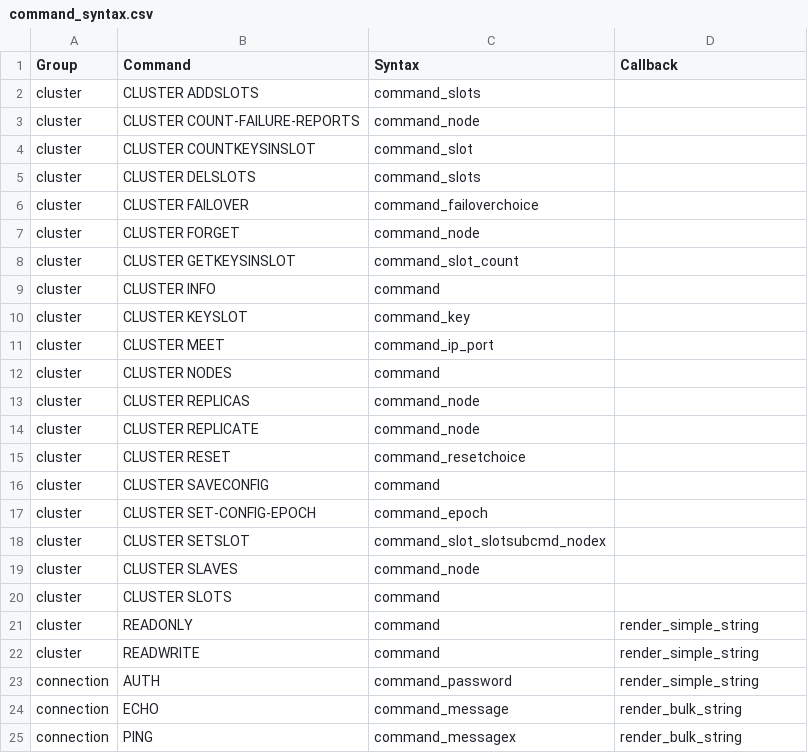
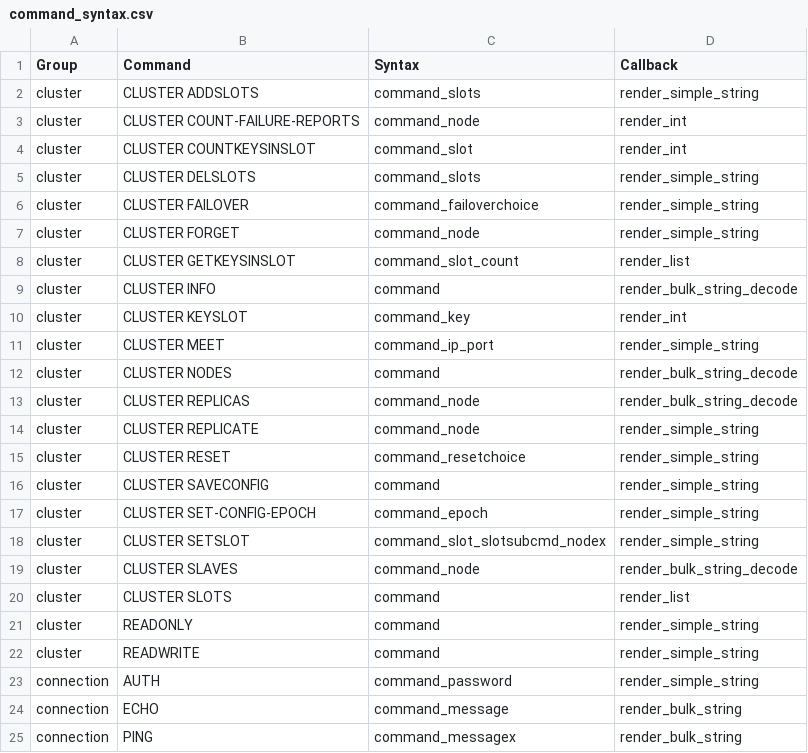
Before and after one commit to laixintao/iredis, a CSV file: iredis/data/command_syntax.csv, drawn as a sheet; only a part is shown.

Commit message:
add renders for cluster commands

```diff
--- a/iredis/data/command_syntax.csv
+++ b/iredis/data/command_syntax.csv
@@ -1,21 +1,21 @@
 Group,Command,Syntax,Callback
-cluster,CLUSTER ADDSLOTS,command_slots,
-cluster,CLUSTER COUNT-FAILURE-REPORTS,command_node,
-cluster,CLUSTER COUNTKEYSINSLOT,command_slot,
-cluster,CLUSTER DELSLOTS,command_slots,
-cluster,CLUSTER FAILOVER,command_failoverchoice,
-cluster,CLUSTER FORGET,command_node,
-cluster,CLUSTER GETKEYSINSLOT,command_slot_count,
-cluster,CLUSTER INFO,command,
-cluster,CLUSTER KEYSLOT,command_key,
-cluster,CLUSTER MEET,command_ip_port,
-cluster,CLUSTER NODES,command,
-cluster,CLUSTER REPLICAS,command_node,
-cluster,CLUSTER REPLICATE,command_node,
-cluster,CLUSTER RESET,command_resetchoice,
-cluster,CLUSTER SAVECONFIG,command,
-cluster,CLUSTER SET-CONFIG-EPOCH,command_epoch,
-cluster,CLUSTER SETSLOT,command_slot_slotsubcmd_nodex,
-cluster,CLUSTER SLAVES,command_node,
-cluster,CLUSTER SLOTS,command,
+cluster,CLUSTER ADDSLOTS,command_slots,render_simple_string
+cluster,CLUSTER COUNT-FAILURE-REPORTS,command_node,render_int
+cluster,CLUSTER COUNTKEYSINSLOT,command_slot,render_int
+cluster,CLUSTER DELSLOTS,command_slots,render_simple_string
+cluster,CLUSTER FAILOVER,command_failoverchoice,render_simple_string
+cluster,CLUSTER FORGET,command_node,render_simple_string
+cluster,CLUSTER GETKEYSINSLOT,command_slot_count,render_list
+cluster,CLUSTER INFO,command,render_bulk_string_decode
+cluster,CLUSTER KEYSLOT,command_key,render_int
+cluster,CLUSTER MEET,command_ip_port,render_simple_string
+cluster,CLUSTER NODES,command,render_bulk_string_decode
+cluster,CLUSTER REPLICAS,command_node,render_bulk_string_decode
+cluster,CLUSTER REPLICATE,command_node,render_simple_string
+cluster,CLUSTER RESET,command_resetchoice,render_simple_string
+cluster,CLUSTER SAVECONFIG,command,render_simple_string
+cluster,CLUSTER SET-CONFIG-EPOCH,command_epoch,render_simple_string
+cluster,CLUSTER SETSLOT,command_slot_slotsubcmd_nodex,render_simple_string
+cluster,CLUSTER SLAVES,command_node,render_bulk_string_decode
+cluster,CLUSTER SLOTS,command,render_list
 cluster,READONLY,command,render_simple_string
```
Also changed, not shown: 1 other file.
